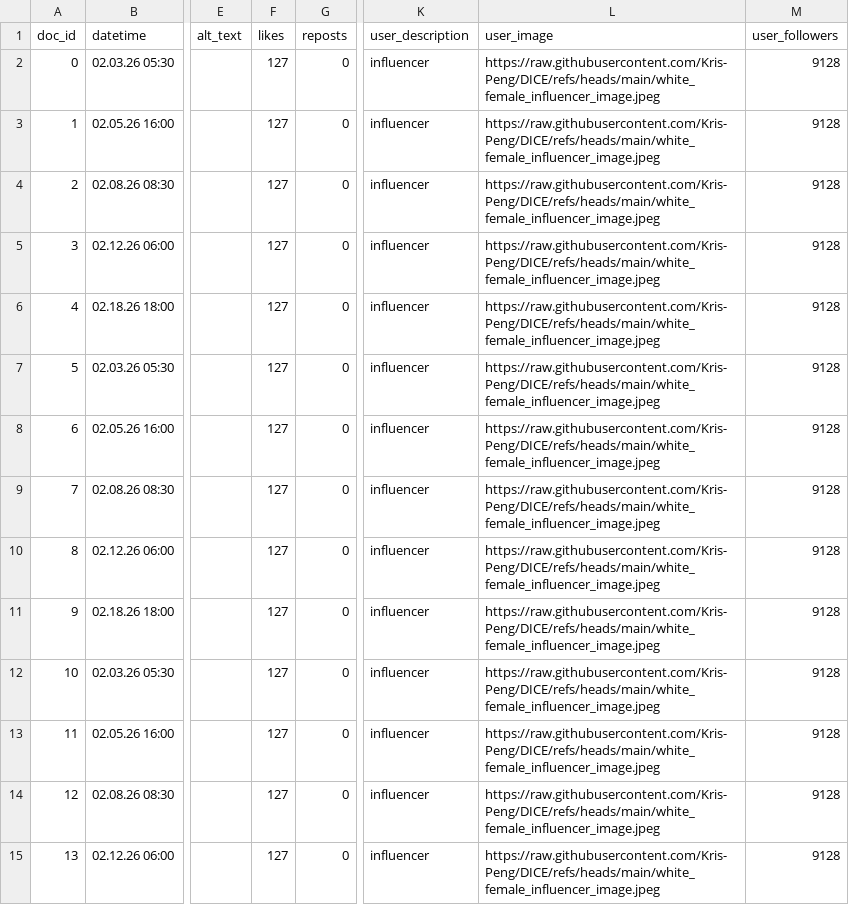
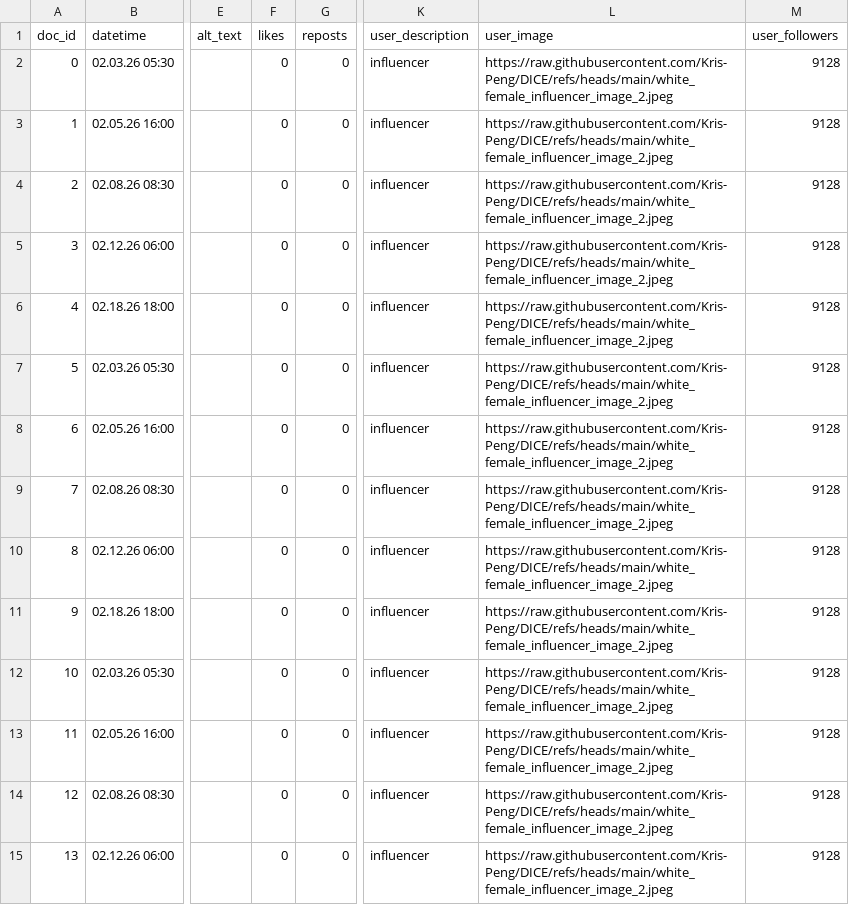
Before and after one commit to Kris-Peng/DICE, a CSV file: DICE instagram design.csv, drawn as a sheet; only a part is shown, gaps mark what is left out; the diff covers the shown part only; the diff names each change by its address in the sheet, - before the commit and + after, or states it on an @@ line.

Commit message:
clear likes

```diff
--- a/DICE instagram design.csv
+++ b/DICE instagram design.csv
-F2:F15 (likes): 127
+F2:F15 (likes): 0
-L2:L15 (user_image): https://raw.githubusercontent.com/Kris-Peng/DICE/refs/heads/main/white_female_influencer_image.jpeg
+L2:L15 (user_image): https://raw.githubusercontent.com/Kris-Peng/DICE/refs/heads/main/white_female_influencer_image_2.jpeg
```
Also changed, not shown: 28 edited cells elsewhere in this file.
